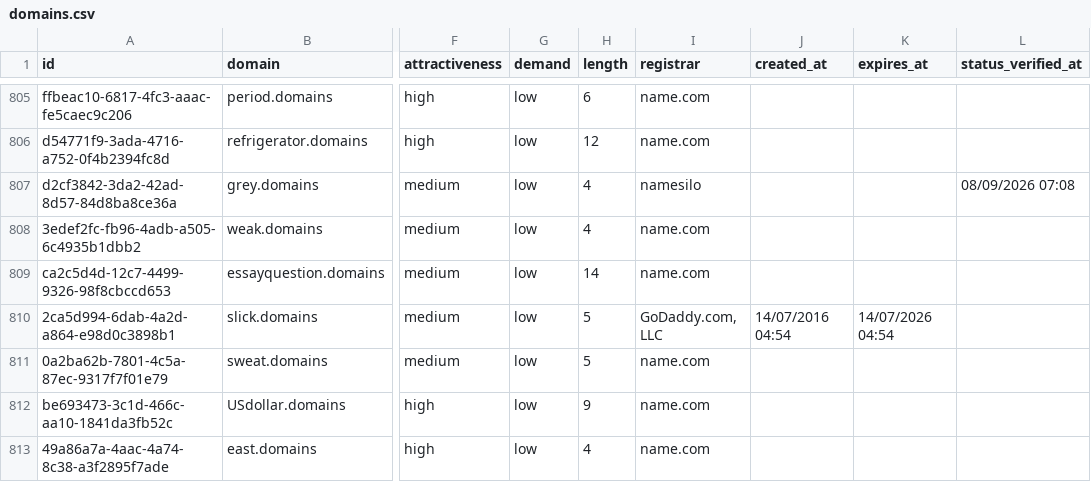
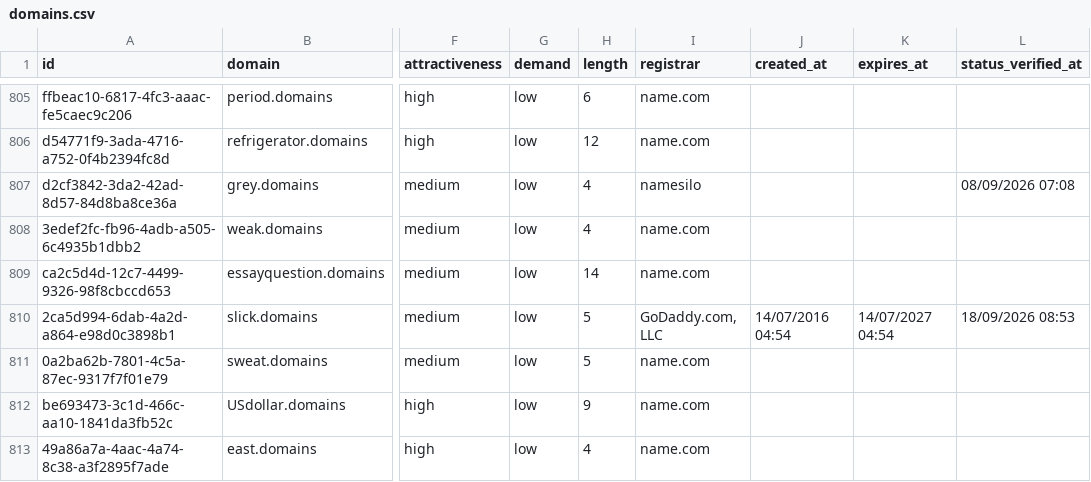
Before and after one commit to UniqueDomains/domains-oneword-domains, a CSV file: domains.csv, drawn as a sheet; only a part is shown, gaps mark what is left out; the diff names each change by its address in the sheet, - before the commit and + after, or states it on an @@ line.

Commit message:
Domains update

```diff
--- a/domains.csv
+++ b/domains.csv
-K810 (expires_at): 14/07/2026 04:54
+K810 (expires_at): 14/07/2027 04:54
-L810 (status_verified_at): (empty)
+L810 (status_verified_at): 18/09/2026 08:53
```
Also changed, not shown: 3 other files.
